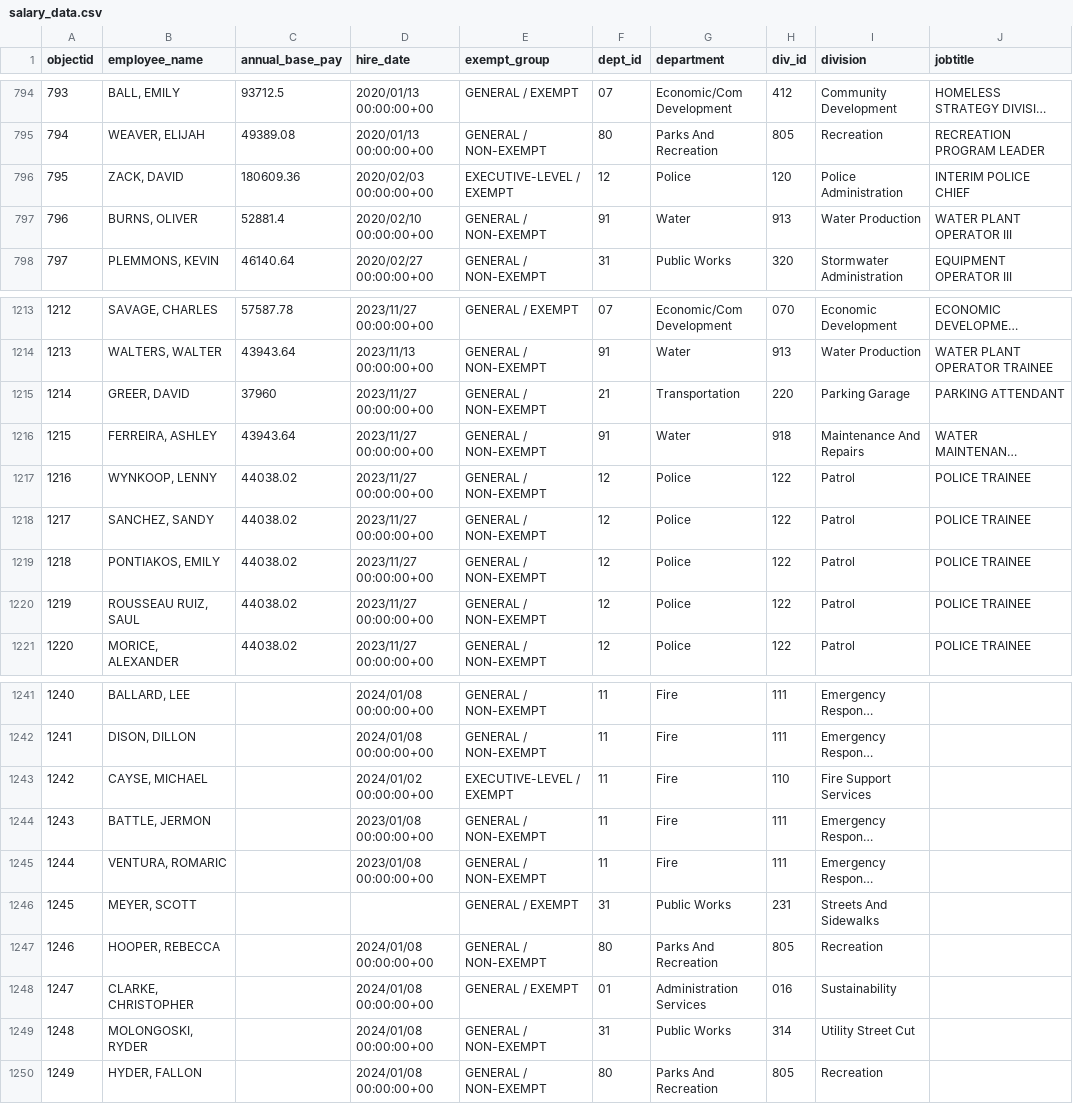
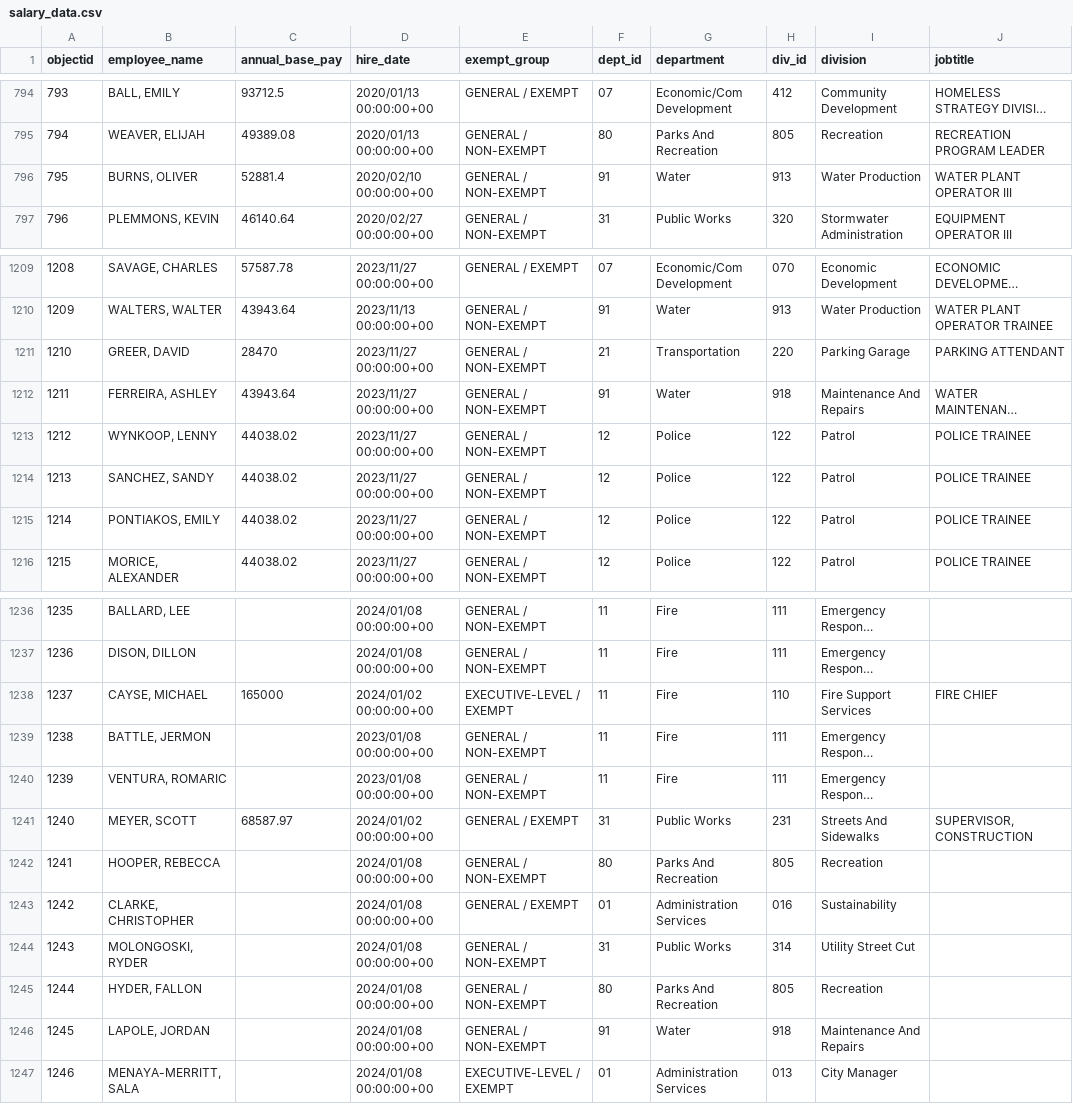
Before and after one commit to sunshine-request/flat-test, a CSV file: salary_data.csv, drawn as a sheet; only a part is shown, gaps mark what is left out; long unchanged cells end in …; removed rows and columns are numbered as before the commit, all else as after; the diff covers the shown part only; the diff names each change by its address in the sheet, - before the commit and + after, or states it on an @@ line.

Commit message:
Flat: latest data (2024-01-04T21:16:09.330Z) {   "date": "2024-01-04T21:16:09.330Z",   "files": [     {       "name": "agenda.html",       "deltaBytes": 0,       "source": "https://www.ashevillenc.gov/government/city-council-agenda/"     },     {       "name": "salary_data.csv",       "deltaBytes": -330,       "source": "https://data-avl.opendata.arcgis.com/datasets/4d96bf8fbad640edbe124fe7185ba670_0.csv"     }   ] }

```diff
--- a/salary_data.csv
+++ b/salary_data.csv
-row 796: 795 | ZACK, DAVID | 180609.36 | 2020/02/03 00:00:00+00 | EXECUTIVE-LEVEL / EXEMPT | 12 | Police | 120 | Police Administration | INTERIM POLICE CHIEF
@@ column A (objectid) renumbered between rows 796 and 1245 @@
-C1211 (annual_base_pay): 37960
+C1211 (annual_base_pay): 28470
-row 1220: 1219 | ROUSSEAU RUIZ, SAUL | 44038.02 | 2023/11/27 00:00:00+00 | GENERAL / NON-EXEMPT | 12 | Police | 122 | Patrol | POLICE TRAINEE
-C1238 (annual_base_pay): (empty)
+C1238 (annual_base_pay): 165000
-J1238 (jobtitle): (empty)
+J1238 (jobtitle): FIRE CHIEF
-C1241 (annual_base_pay): (empty)
+C1241 (annual_base_pay): 68587.97
-D1241 (hire_date): (empty)
+D1241 (hire_date): 2024/01/02 00:00:00+00
-J1241 (jobtitle): (empty)
+J1241 (jobtitle): SUPERVISOR, CONSTRUCTION
+row 1246: 1245 | LAPOLE, JORDAN |  | 2024/01/08 00:00:00+00 | GENERAL / NON-EXEMPT | 91 | Water | 918 | Maintenance And Repairs
+row 1247: 1246 | MENAYA-MERRITT, SALA |  | 2024/01/08 00:00:00+00 | EXECUTIVE-LEVEL / EXEMPT | 01 | Administration Services | 013 | City Manager
```
Also changed, not shown: 3 removed rows and 5 edited cells elsewhere in this file, 1 other file.
